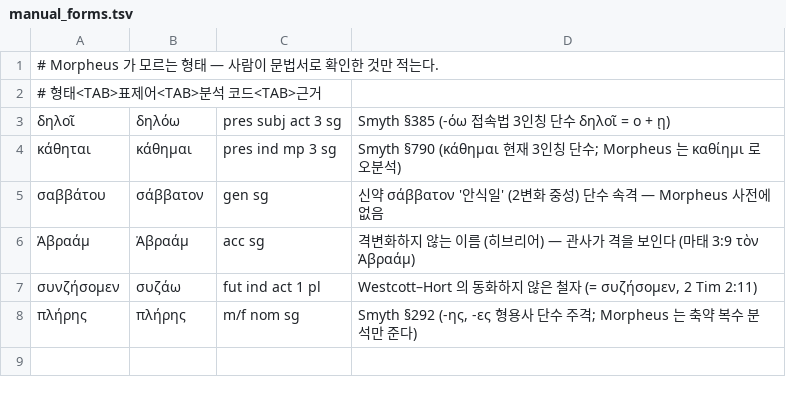
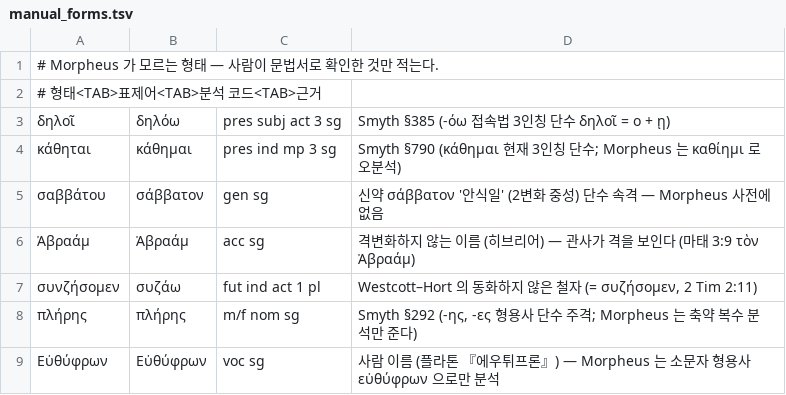
Before and after one commit to allkeybeadeath/Greek, a TSV file: tools/manual_forms.tsv, drawn as a sheet; the diff names each change by its address in the sheet, - before the commit and + after, or states it on an @@ line.

```diff
--- a/tools/manual_forms.tsv
+++ b/tools/manual_forms.tsv
+row 9: Εὐθύφρων | Εὐθύφρων | voc sg | 사람 이름 (플라톤 『에우튀프론』) — Morpheus 는 소문자 형용사 εὐθύφρων 으로만 분석
```
Also changed, not shown: units-src/glossary.tsv, 3 other files.
